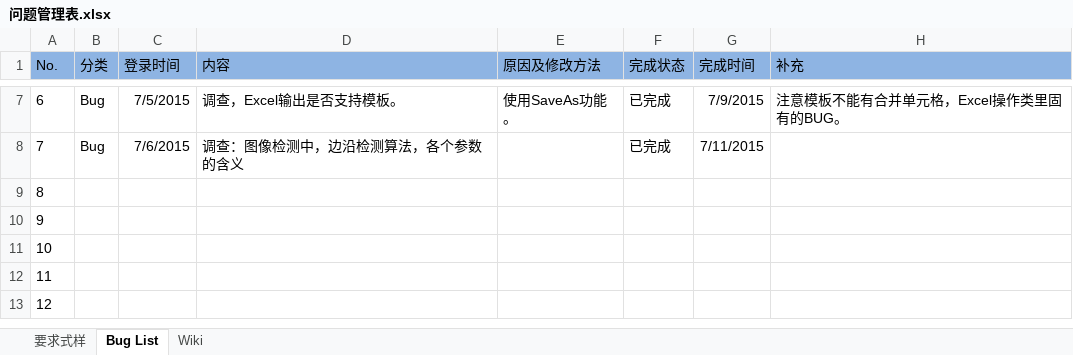
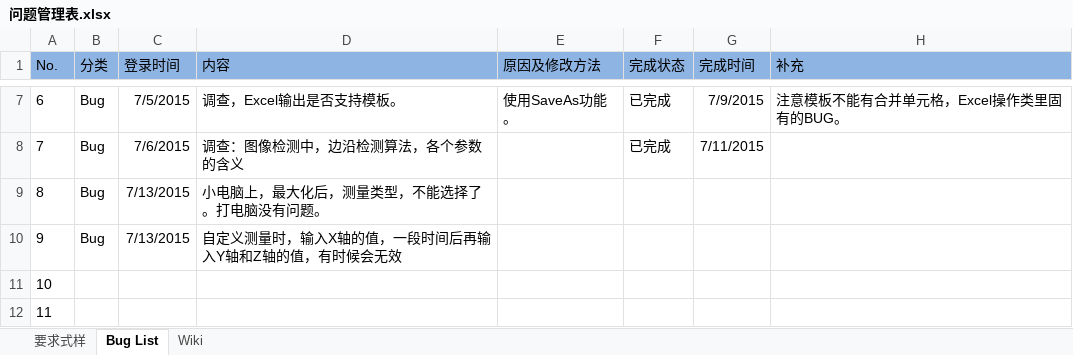
Before and after one commit to iluzhiyong/ControlSystem, an Excel workbook: 问题管理表.xlsx, sheet Bug List, drawn as a sheet; only a part is shown, gaps mark what is left out; the shorter side is filled out with more unchanged rows; values as stored, in another font and other column widths than the file's, no borders; the diff names each change by its address in the sheet, - before the commit and + after, or states it on an @@ line.

```diff
--- a/问题管理表.xlsx (sheet Bug List)
+++ b/问题管理表.xlsx (sheet Bug List)
-B9:B10 (分类): (empty)
+B9:B10 (分类): Bug
-C9:C10 (登录时间): (empty)
+C9:C10 (登录时间): 7/13/2015
-D9 (内容): (empty)
+D9 (内容): 小电脑上，最大化后，测量类型，不能选择了。打电脑没有问题。
-D10 (内容): (empty)
+D10 (内容): 自定义测量时，输入X轴的值，一段时间后再输入Y轴和Z轴的值，有时候会无效
```
Also changed, not shown: sheet 要求式样, 6 other files.
